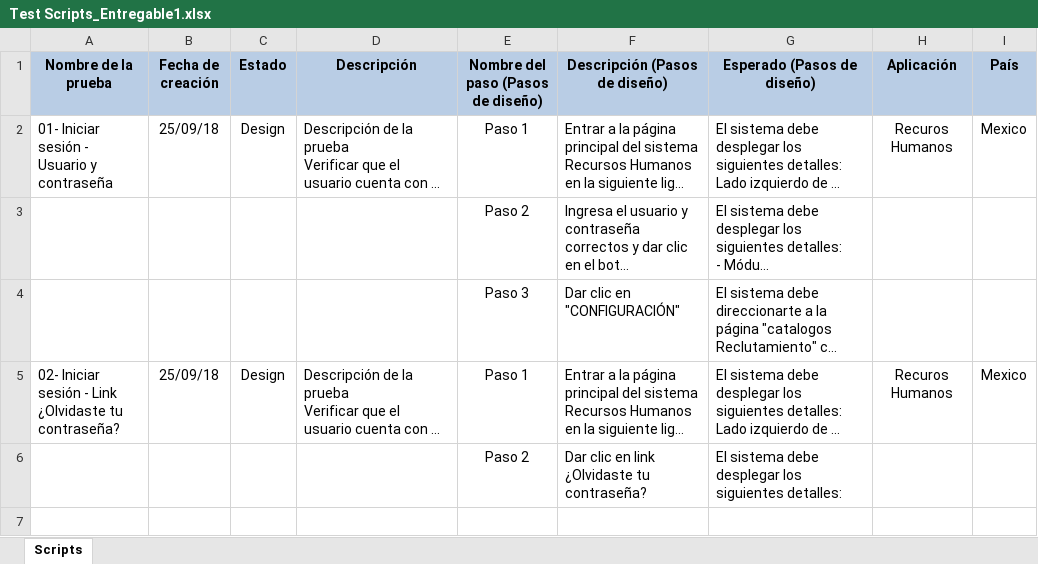
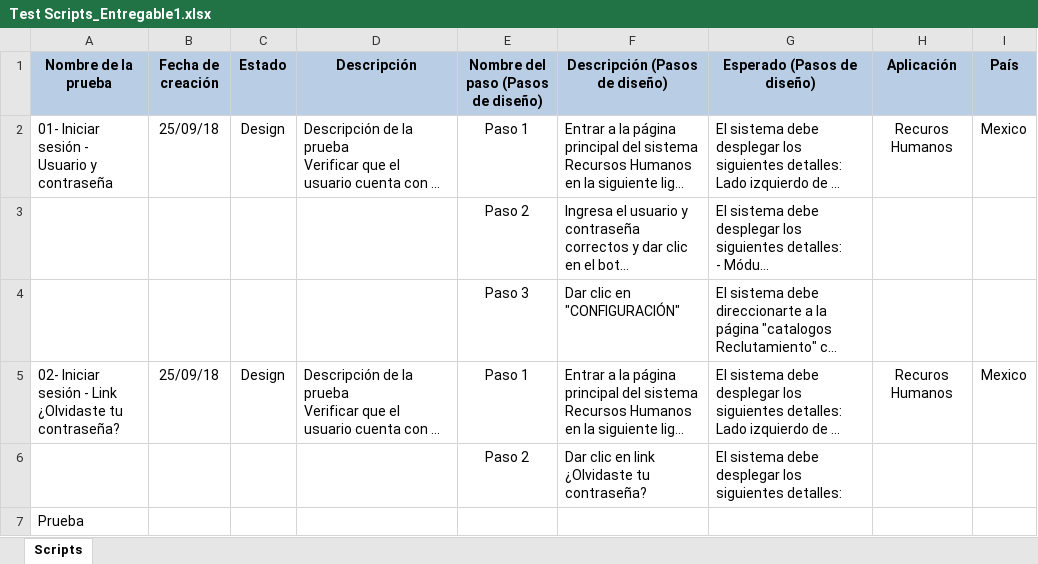
Before and after one commit to IlianaTAS/HumanResourcesDemo, an Excel workbook: Test Scripts_Entregable1.xlsx, sheet Scripts, drawn as a sheet; long unchanged cells end in …; values as stored, in another font and other column widths than the file's, no borders; the diff names each change by its address in the sheet, - before the commit and + after, or states it on an @@ line.

Commit message:
Test Scripts_Entregable1
Se agrega row para prueba

```diff
--- a/Test Scripts_Entregable1.xlsx (sheet Scripts)
+++ b/Test Scripts_Entregable1.xlsx (sheet Scripts)
+row 7: Prueba
```
